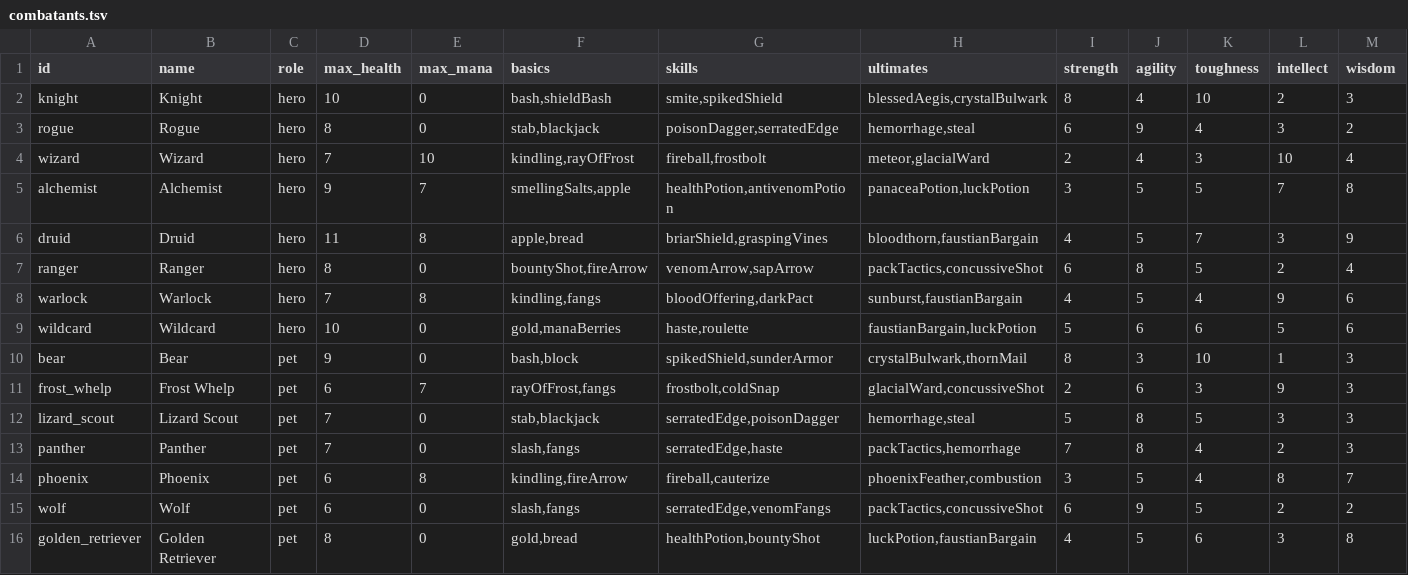
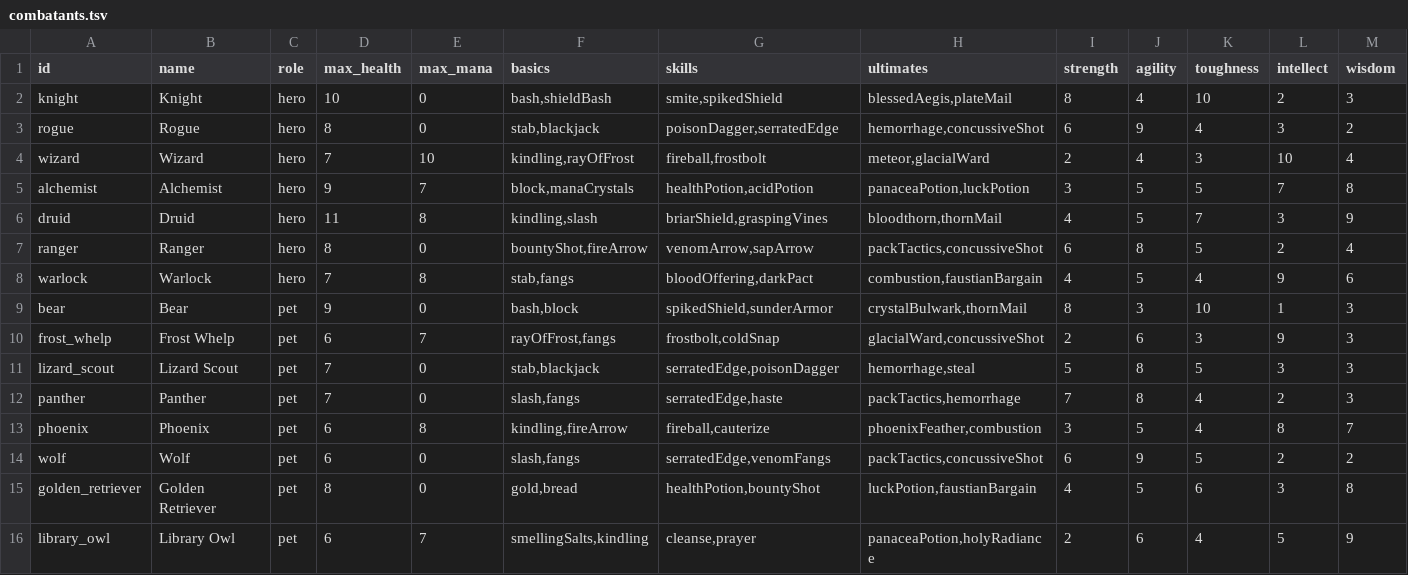
Before and after one commit to Talyen/Trinket, a TSV file: ContentManifest/combatants.tsv, drawn as a sheet; only a part is shown; the shorter side is filled out with more unchanged rows.

Commit message:
Retheme hero ability loadouts and remove Wildcard
Swap several hero ability options for themed alternatives from the
existing catalog: Knight gets Plate Mail, Rogue gets Concussive Shot,
Alchemist gets Block/Mana Crystals/Acid Potion, Druid gets Kindling/
Slash/Thorn Mail, and Warlock gets Stab/Combustion. Remove Wildcard
from combatants, art manifest, generated assets, and test fixtures.

```diff
--- a/ContentManifest/combatants.tsv
+++ b/ContentManifest/combatants.tsv
@@ -1,10 +1,9 @@
 id	name	role	max_health	max_mana	basics	skills	ultimates	strength	agility	toughness	intellect	wisdom
-knight	Knight	hero	10	0	bash,shieldBash	smite,spikedShield	blessedAegis,crystalBulwark	8	4	10	2	3
-rogue	Rogue	hero	8	0	stab,blackjack	poisonDagger,serratedEdge	hemorrhage,steal	6	9	4	3	2
+knight	Knight	hero	10	0	bash,shieldBash	smite,spikedShield	blessedAegis,plateMail	8	4	10	2	3
+rogue	Rogue	hero	8	0	stab,blackjack	poisonDagger,serratedEdge	hemorrhage,concussiveShot	6	9	4	3	2
 wizard	Wizard	hero	7	10	kindling,rayOfFrost	fireball,frostbolt	meteor,glacialWard	2	4	3	10	4
-alchemist	Alchemist	hero	9	7	smellingSalts,apple	healthPotion,antivenomPotion	panaceaPotion,luckPotion	3	5	5	7	8
-druid	Druid	hero	11	8	apple,bread	briarShield,graspingVines	bloodthorn,faustianBargain	4	5	7	3	9
+alchemist	Alchemist	hero	9	7	block,manaCrystals	healthPotion,acidPotion	panaceaPotion,luckPotion	3	5	5	7	8
+druid	Druid	hero	11	8	kindling,slash	briarShield,graspingVines	bloodthorn,thornMail	4	5	7	3	9
 ranger	Ranger	hero	8	0	bountyShot,fireArrow	venomArrow,sapArrow	packTactics,concussiveShot	6	8	5	2	4
-warlock	Warlock	hero	7	8	kindling,fangs	bloodOffering,darkPact	sunburst,faustianBargain	4	5	4	9	6
-wildcard	Wildcard	hero	10	0	gold,manaBerries	haste,roulette	faustianBargain,luckPotion	5	6	6	5	6
+warlock	Warlock	hero	7	8	stab,fangs	bloodOffering,darkPact	combustion,faustianBargain	4	5	4	9	6
 bear	Bear	pet	9	0	bash,block	spikedShield,sunderArmor	crystalBulwark,thornMail	8	3	10	1	3
```
Also changed, not shown: ArtManifest/curated-assets.tsv, 10 other files.
